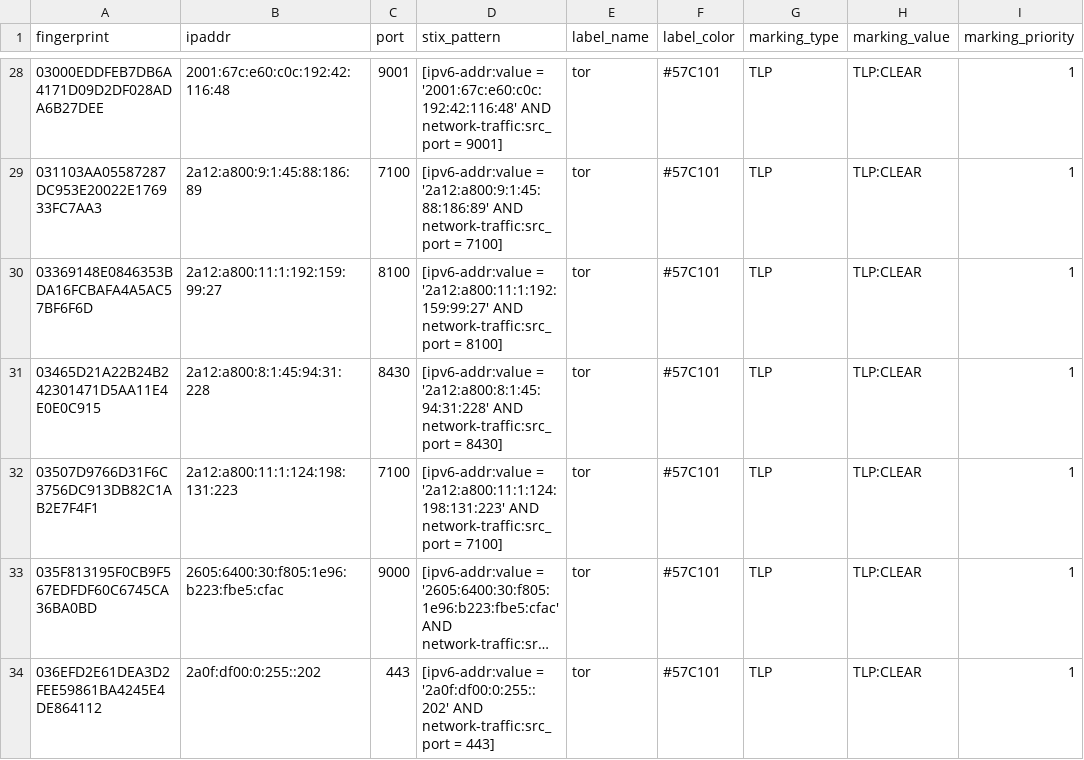
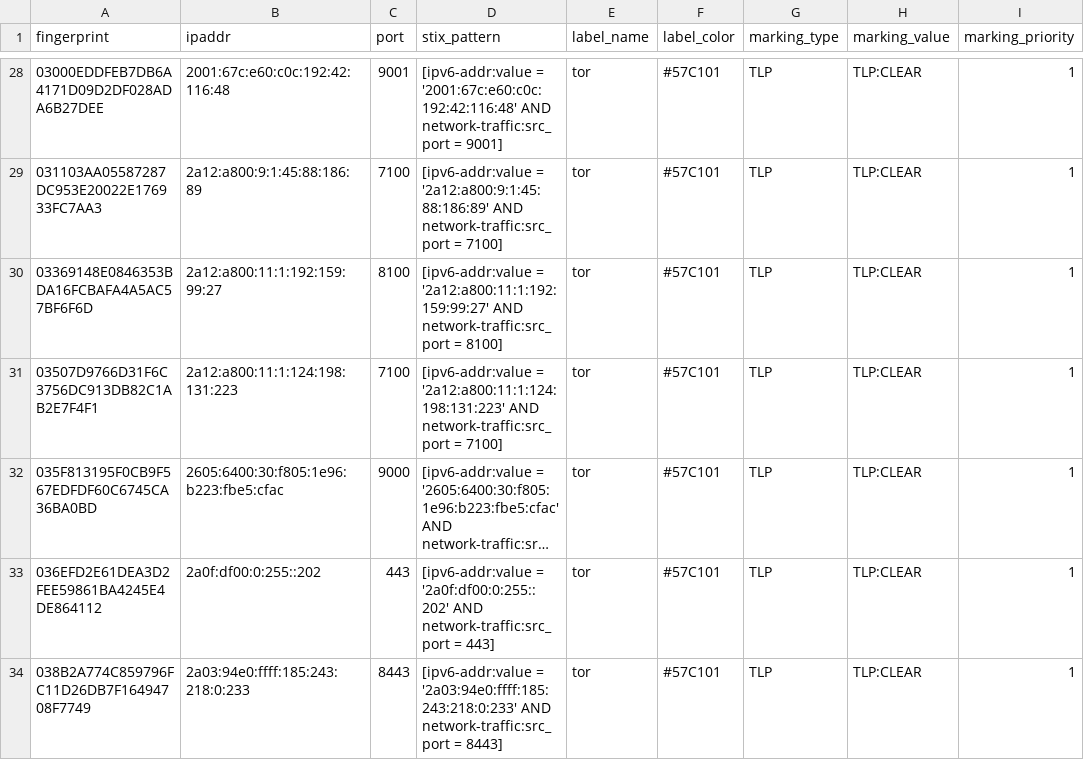
Before and after one commit to DreadFog/tor_csv_feed_opencti, a CSV file: latest.exits_v6.csv, drawn as a sheet; only a part is shown, gaps mark what is left out; the shorter side is filled out with more unchanged rows; long unchanged cells end in …; removed rows and columns are numbered as before the commit, all else as after; the diff covers the shown part only; the diff names each change by its address in the sheet, - before the commit and + after, or states it on an @@ line.

```diff
--- a/latest.exits_v6.csv
+++ b/latest.exits_v6.csv
-row 31: 03465D21A22B24B242301471D5AA11E4E0E0C915 | 2a12:a800:8:1:45:94:31:228 | 8430 | [ipv6-addr:value = '2a12:a800:8:1:45:94:31:228' AND network-traffic:src_port = 8430] | tor | #57C101 | TLP | TLP:CLEAR | 1
```
Also changed, not shown: 2 added rows, 7 removed rows and 2 edited cells elsewhere in this file, latest.all_v6.csv, latest.exits_v4.csv, 3 other files.
